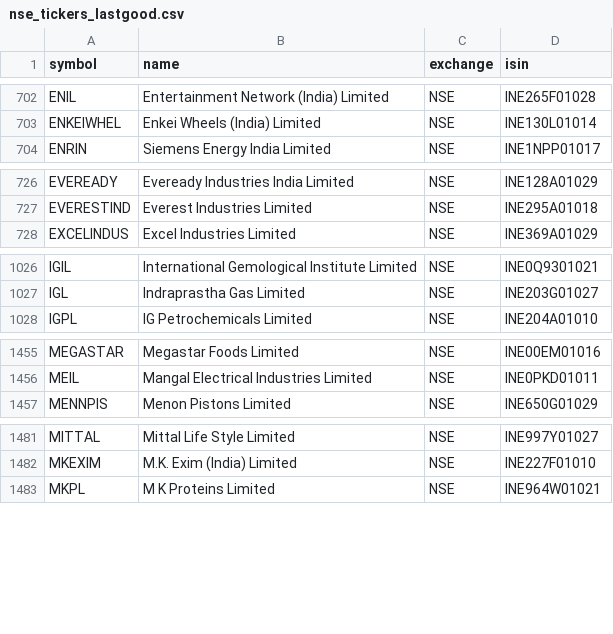
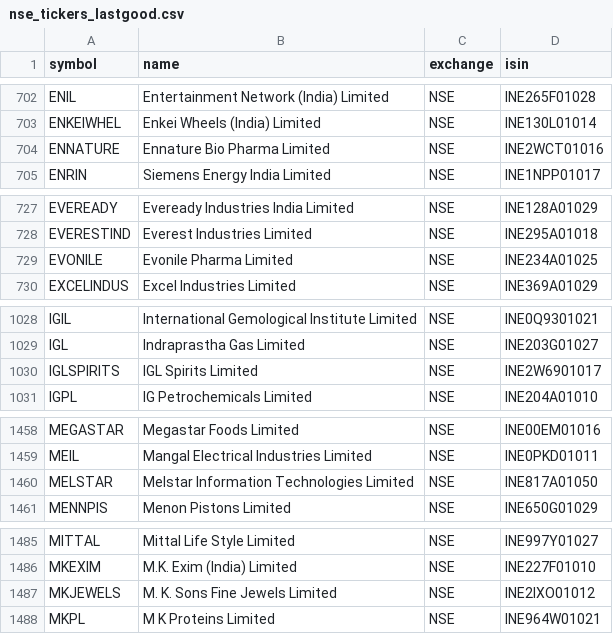
Before and after one commit to Aakash10867/graham-agent, a CSV file: nse_tickers_lastgood.csv, drawn as a sheet; only a part is shown, gaps mark what is left out; the diff covers the shown part only.

```diff
--- a/nse_tickers_lastgood.csv
+++ b/nse_tickers_lastgood.csv
@@ -703,2 +703,3 @@ ENIL,Entertainment Network (India) Limited,NSE,INE265F01028
 ENKEIWHEL,Enkei Wheels (India) Limited,NSE,INE130L01014
+ENNATURE,Ennature Bio Pharma Limited,NSE,INE2WCT01016
 ENRIN,Siemens Energy India Limited,NSE,INE1NPP01017
@@ -727,2 +728,3 @@ EVEREADY,Eveready Industries India Limited,NSE,INE128A01029
 EVERESTIND,Everest Industries Limited,NSE,INE295A01018
+EVONILE,Evonile Pharma Limited,NSE,INE234A01025
 EXCELINDUS,Excel Industries Limited,NSE,INE369A01029
@@ -1027,2 +1029,3 @@ IGIL,International Gemological Institute Limited,NSE,INE0Q9301021
 IGL,Indraprastha Gas Limited,NSE,INE203G01027
+IGLSPIRITS,IGL Spirits Limited,NSE,INE2W6901017
 IGPL,IG Petrochemicals Limited,NSE,INE204A01010
@@ -1456,2 +1459,3 @@ MEGASTAR,Megastar Foods Limited,NSE,INE00EM01016
 MEIL,Mangal Electrical Industries Limited,NSE,INE0PKD01011
+MELSTAR,Melstar Information Technologies Limited,NSE,INE817A01050
 MENNPIS,Menon Pistons Limited,NSE,INE650G01029
@@ -1482,2 +1486,3 @@ MITTAL,Mittal Life Style Limited,NSE,INE997Y01027
 MKEXIM,M.K. Exim (India) Limited,NSE,INE227F01010
+MKJEWELS,M. K. Sons Fine Jewels Limited,NSE,INE2IXO01012
 MKPL,M K Proteins Limited,NSE,INE964W01021
```
Also changed, not shown: 1 removed row elsewhere in this file, universe_tickers.csv, 2 other files.
